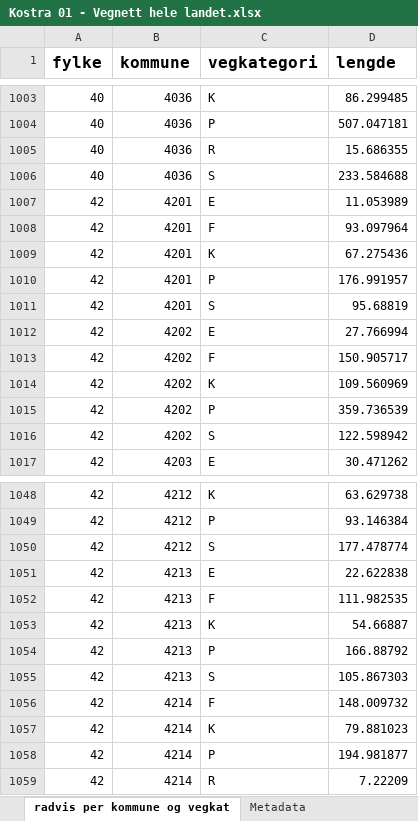
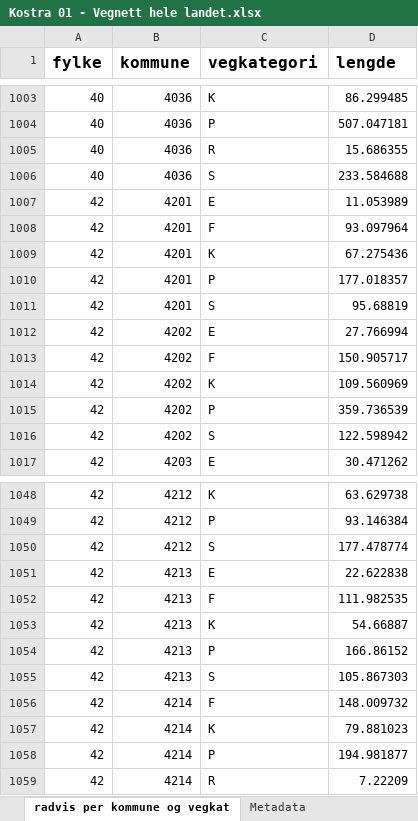
Before and after one commit to LtGlahn/kostrarapportering2024, an Excel workbook: kostraleveranse2024/Kostra 01 - Vegnett hele landet.xlsx, sheet radvis per kommune og vegkat, drawn as a sheet; only a part is shown, gaps mark what is left out; values as stored, in another font and other column widths than the file's, no borders; the diff names each change by its address in the sheet, - before the commit and + after, or states it on an @@ line.

```diff
--- a/kostraleveranse2024/Kostra 01 - Vegnett hele landet.xlsx (sheet radvis per kommune og vegkat)
+++ b/kostraleveranse2024/Kostra 01 - Vegnett hele landet.xlsx (sheet radvis per kommune og vegkat)
-D1010 (lengde): 176.991957
+D1010 (lengde): 177.018357
-D1054 (lengde): 166.88792
+D1054 (lengde): 166.86152
```
Also changed, not shown: sheet radvis per kommune, 4 other files.
